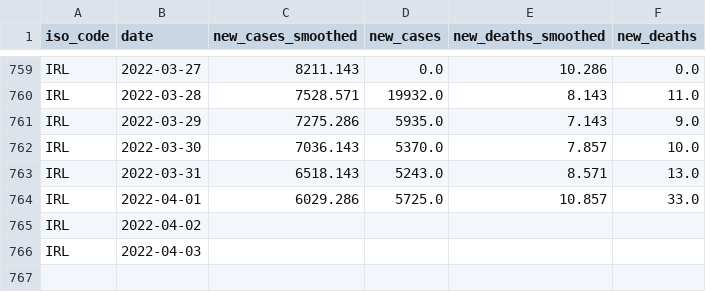
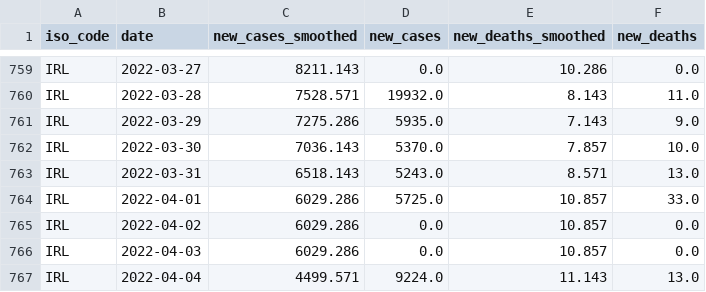
Before and after one commit to declann/calculang-some-covid-modelling, a CSV file: public/owid-covid-data-IRL.csv, drawn as a sheet; only a part is shown, gaps mark what is left out.

Commit message:
Flat: latest data (2022-04-06T00:03:12.522Z) {   "date": "2022-04-06T00:03:12.522Z",   "files": [     {       "name": "owid-covid-data-extract.csv",       "deltaBytes": 83857,       "source": "https://raw.githubusercontent.com/owid/covid-19-data/master/public/data/owid-covid-data.csv"     },     {       "name": "public/owid-covid-data-IRL.csv",       "deltaBytes": 84,       "source": "https://raw.githubusercontent.com/owid/covid-19-data/master/public/data/owid-covid-data.csv"     }   ] }

```diff
--- a/public/owid-covid-data-IRL.csv
+++ b/public/owid-covid-data-IRL.csv
@@ -764,3 +764,4 @@ IRL,2022-03-31,6518.143,5243.0,8.571,13.0
 IRL,2022-04-01,6029.286,5725.0,10.857,33.0
-IRL,2022-04-02,,,,
-IRL,2022-04-03,,,,
+IRL,2022-04-02,6029.286,0.0,10.857,0.0
+IRL,2022-04-03,6029.286,0.0,10.857,0.0
+IRL,2022-04-04,4499.571,9224.0,11.143,13.0
```
